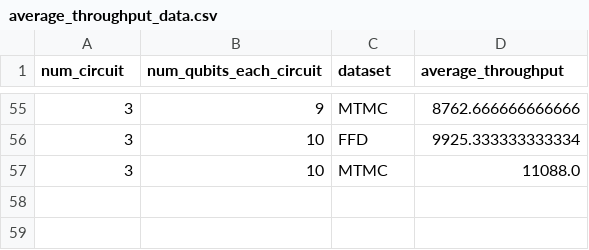
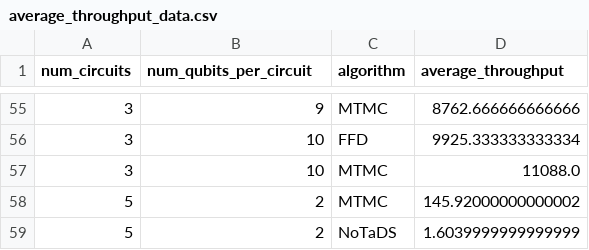
Before and after one commit to MagePro310/Quantum_Simulation_Scheduling_ver1, a CSV file: analyze/all/csv/average_throughput_data.csv, drawn as a sheet; only a part is shown, gaps mark what is left out; the diff names each change by its address in the sheet, - before the commit and + after, or states it on an @@ line.

```diff
--- a/analyze/all/csv/average_throughput_data.csv
+++ b/analyze/all/csv/average_throughput_data.csv
-A1: num_circuit
+A1: num_circuits
-B1: num_qubits_each_circuit
+B1: num_qubits_per_circuit
-C1: dataset
+C1: algorithm
+row 58: 5 | 2 | MTMC | 145.92000000000002
+row 59: 5 | 2 | NoTaDS | 1.6039999999999999
```
Also changed, not shown: analyze/all/csv/average_fidelity_data.csv, analyze/all/csv/average_responseTime_data.csv, 38 other files.
